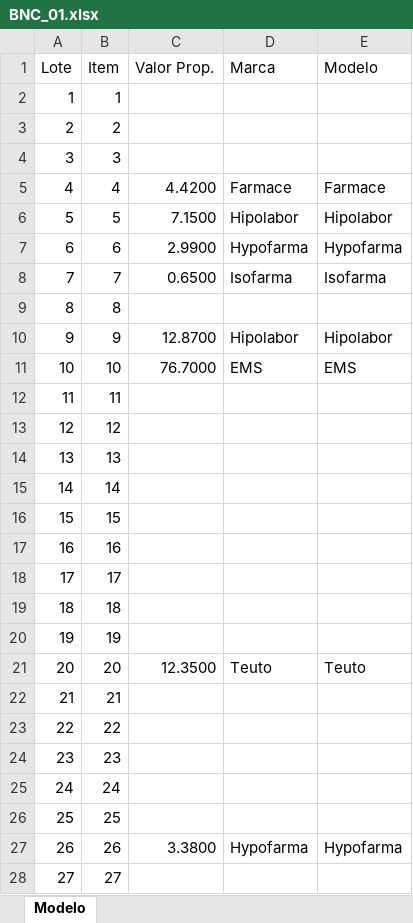
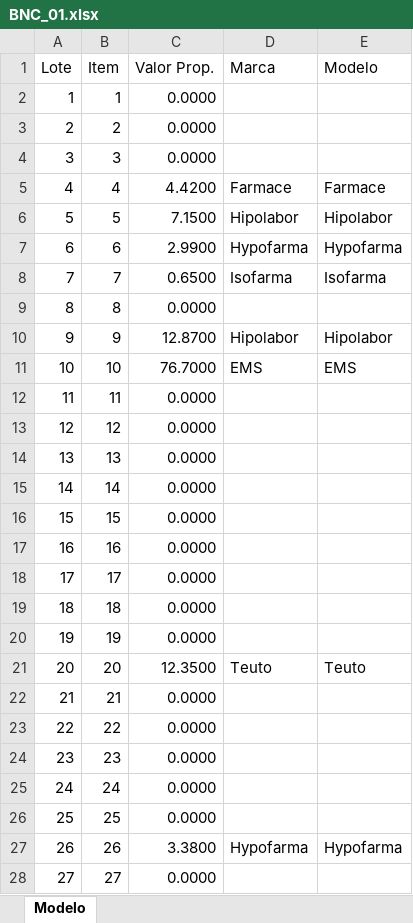
Before and after one commit to MuriloCSeidenstucker/data-transfer-proppro-assistant, an Excel workbook: PropProAssistant/Models/BNC/BNC_01.xlsx, sheet Modelo, drawn as a sheet; only a part is shown; values as stored, in another font and other column widths than the file's, no borders; the diff covers the shown part only; the diff names each change by its address in the sheet, - before the commit and + after, or states it on an @@ line.

```diff
--- a/PropProAssistant/Models/BNC/BNC_01.xlsx (sheet Modelo)
+++ b/PropProAssistant/Models/BNC/BNC_01.xlsx (sheet Modelo)
-C2:C4 (Valor Prop.): (empty)
+C2:C4 (Valor Prop.): 0.0000
-C9 (Valor Prop.): (empty)
+C9 (Valor Prop.): 0.0000
-C12:C20 (Valor Prop.): (empty)
+C12:C20 (Valor Prop.): 0.0000
-C22:C26 (Valor Prop.): (empty)
+C22:C26 (Valor Prop.): 0.0000
-C28 (Valor Prop.): (empty)
+C28 (Valor Prop.): 0.0000
```
Also changed, not shown: 128 edited cells elsewhere in this sheet, PropProAssistant/Models/PortalCompPubl/PCP_01.xlsx, 15 other files.
